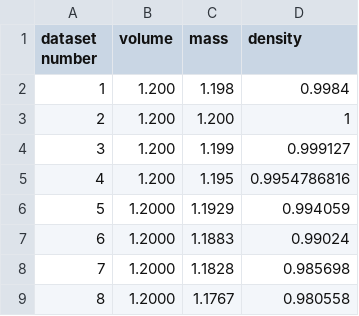
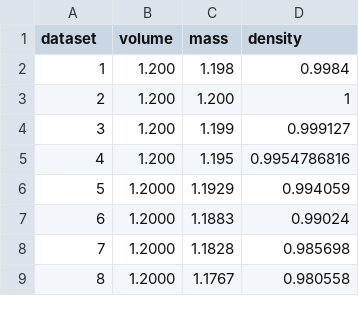
Before and after one commit to cleibowitz/water-density, a CSV file: Copy of Student data, Density of water lab - density.csv, drawn as a sheet.

Commit message:
Update Copy of Student data, Density of water lab - density.csv

```diff
--- a/Copy of Student data, Density of water lab - density.csv
+++ b/Copy of Student data, Density of water lab - density.csv
@@ -1,2 +1,2 @@
-dataset number,volume,mass,density
+dataset,volume,mass,density
 1,1.200,1.198,0.9984
```
